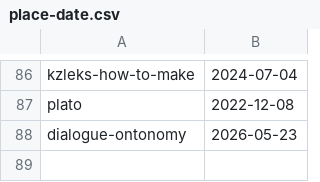
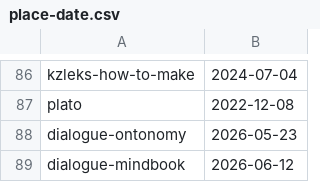
Before and after one commit to fetsorn/garden, a CSV file: csvs/place-date.csv, drawn as a sheet; only a part is shown, gaps mark what is left out; the diff names each change by its address in the sheet, - before the commit and + after, or states it on an @@ line.

```diff
--- a/csvs/place-date.csv
+++ b/csvs/place-date.csv
+row 89: dialogue-mindbook | 2026-06-12
```
Also changed, not shown: csvs/item-author.csv, csvs/item-date.csv, 1 other file.
